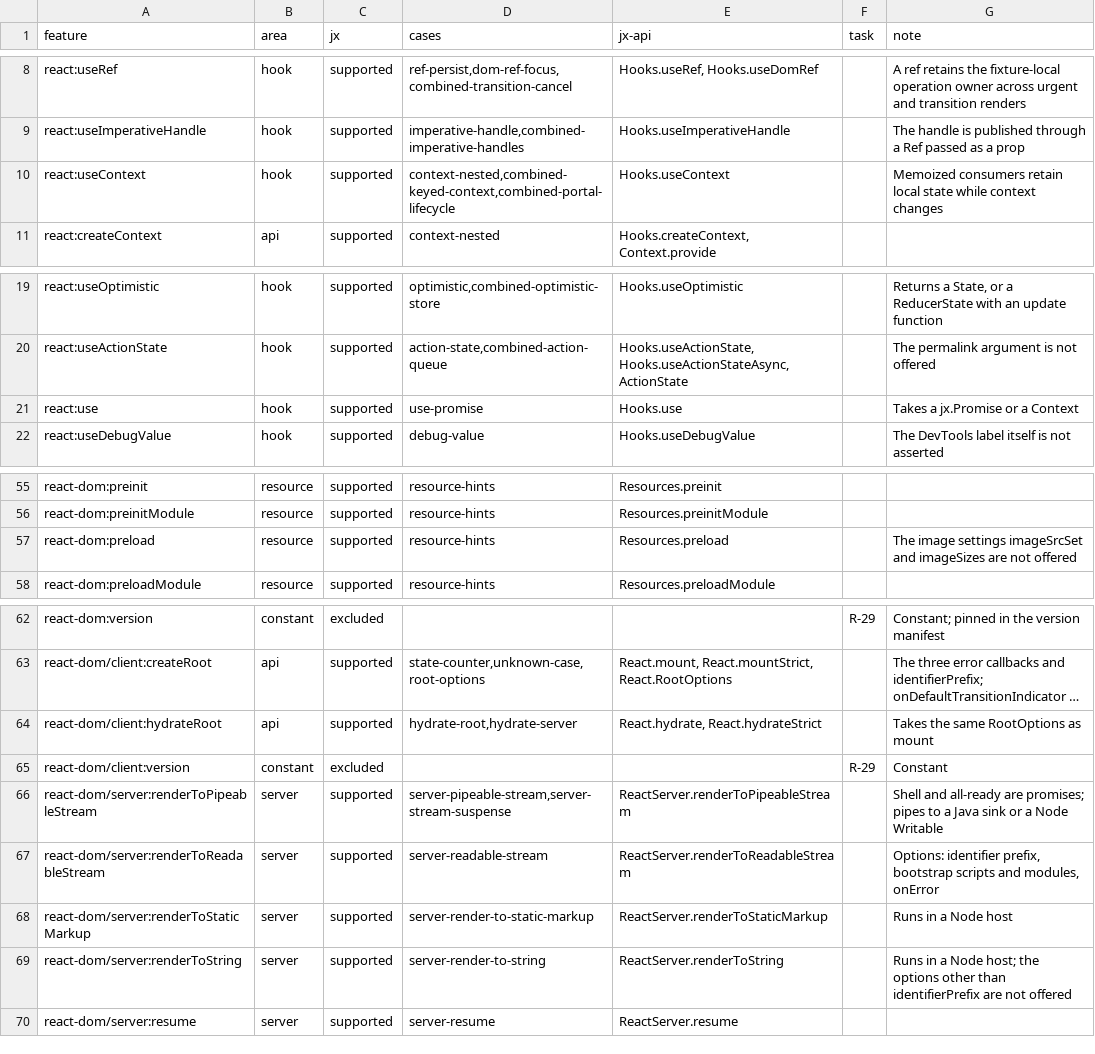
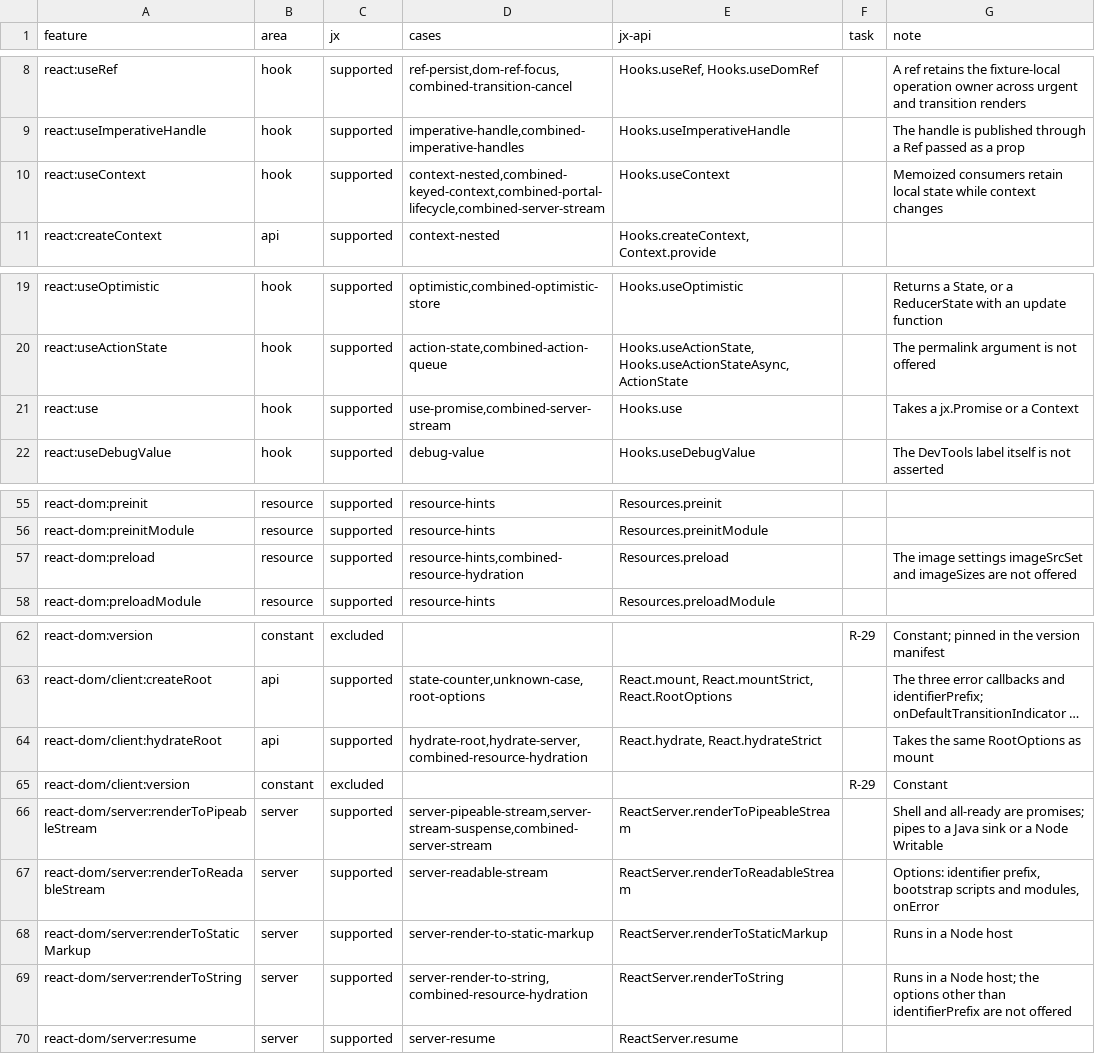
Before and after one commit to lmrrcc/jx, a TSV file: docs/evidence/conformance.tsv, drawn as a sheet; only a part is shown, gaps mark what is left out; long unchanged cells end in …; the diff names each change by its address in the sheet, - before the commit and + after, or states it on an @@ line.

Commit message:
test: prove early server streaming and hydration resource reuse

```diff
--- a/docs/evidence/conformance.tsv
+++ b/docs/evidence/conformance.tsv
-D10 (cases): context-nested,combined-keyed-context,combined-portal-lifecycle
+D10 (cases): context-nested,combined-keyed-context,combined-portal-lifecycle,combined-server-stream
-D21 (cases): use-promise
+D21 (cases): use-promise,combined-server-stream
-D57 (cases): resource-hints
+D57 (cases): resource-hints,combined-resource-hydration
-D64 (cases): hydrate-root,hydrate-server
+D64 (cases): hydrate-root,hydrate-server,combined-resource-hydration
-D66 (cases): server-pipeable-stream,server-stream-suspense
+D66 (cases): server-pipeable-stream,server-stream-suspense,combined-server-stream
-D69 (cases): server-render-to-string
+D69 (cases): server-render-to-string,combined-resource-hydration
```
Also changed, not shown: 16 other files.
